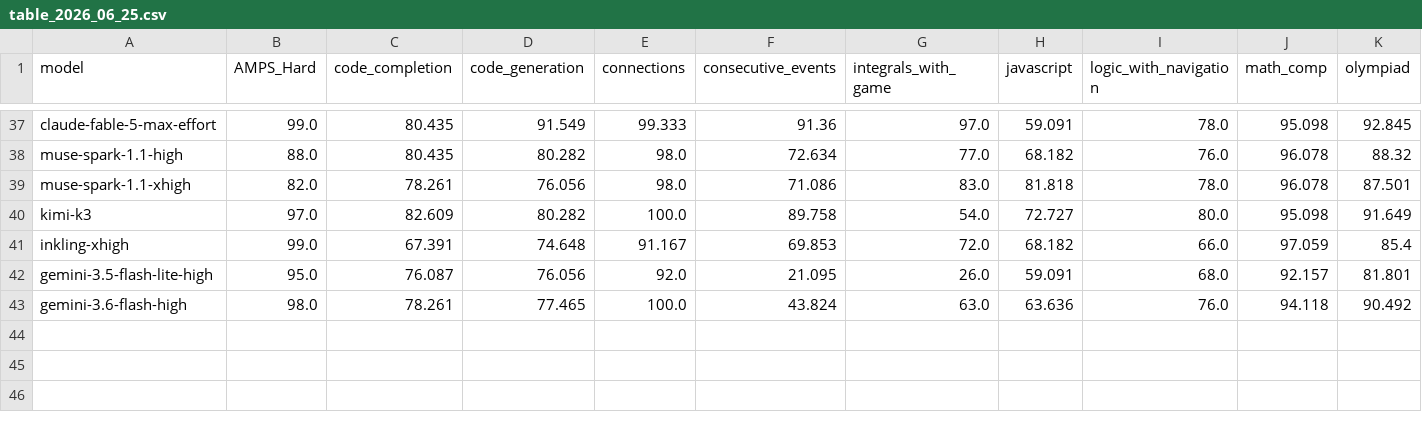
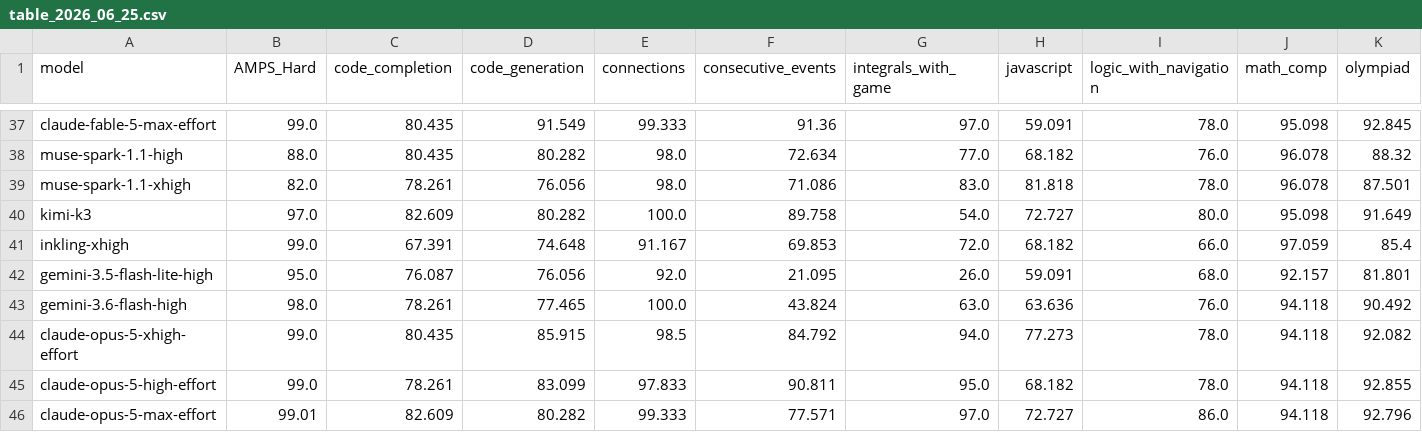
Before and after one commit to LiveBench/new-livebench, a CSV file: public/table_2026_06_25.csv, drawn as a sheet; only a part is shown, gaps mark what is left out; rows hold the shown columns only; the diff names each change by its address in the sheet, - before the commit and + after, or states it on an @@ line.

```diff
--- a/public/table_2026_06_25.csv
+++ b/public/table_2026_06_25.csv
+row 44: claude-opus-5-xhigh-effort | 99.0 | 80.435 | 85.915 | 98.5 | 84.792 | 94.0 | 77.273 | 78.0 | 94.118 | 92.082
+row 45: claude-opus-5-high-effort | 99.0 | 78.261 | 83.099 | 97.833 | 90.811 | 95.0 | 68.182 | 78.0 | 94.118 | 92.855
+row 46: claude-opus-5-max-effort | 99.01 | 82.609 | 80.282 | 99.333 | 77.571 | 97.0 | 72.727 | 86.0 | 94.118 | 92.796
```
Also changed, not shown: 1 other file.
